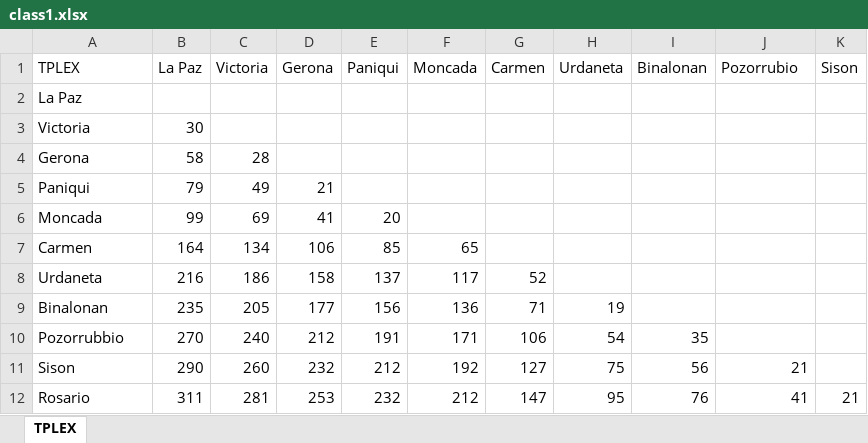
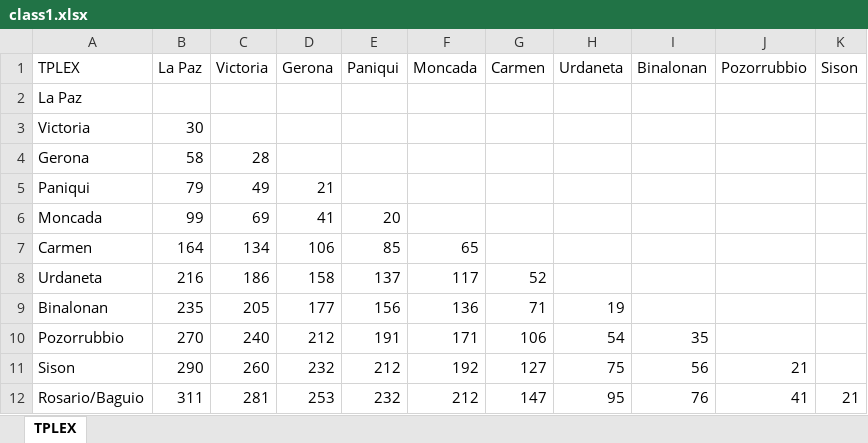
Before and after one commit to ryanzoleta/toll-ph, an Excel workbook: apps/matrix-importer/class1.xlsx, sheet TPLEX, drawn as a sheet; values as stored, in another font and other column widths than the file's, no borders; the diff names each change by its address in the sheet, - before the commit and + after, or states it on an @@ line.

Commit message:
more data import

```diff
--- a/apps/matrix-importer/class1.xlsx (sheet TPLEX)
+++ b/apps/matrix-importer/class1.xlsx (sheet TPLEX)
-J1: Pozorrubio
+J1: Pozorrubbio
-A12 (TPLEX): Rosario
+A12 (TPLEX): Rosario/Baguio
```
Also changed, not shown: 1 other file.
